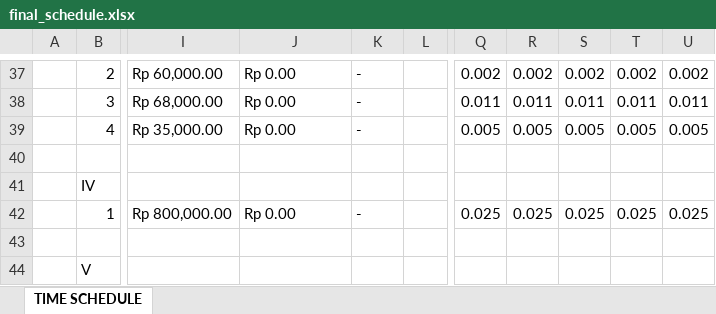
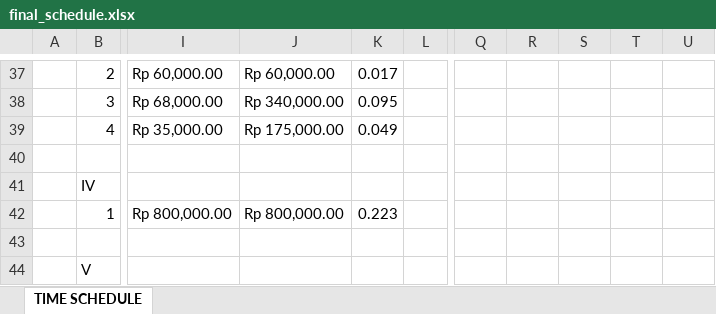
Before and after one commit to Nyomanpass/megamesarigroup, an Excel workbook: backend/final_schedule.xlsx, sheet TIME SCHEDULE, drawn as a sheet; only a part is shown, gaps mark what is left out; values as stored, in another font and other column widths than the file's, no cell formats; charts and pictures not drawn; the diff covers the shown part only; the diff names each change by its address in the sheet, - before the commit and + after, or states it on an @@ line.

```diff
--- a/backend/final_schedule.xlsx (sheet TIME SCHEDULE)
+++ b/backend/final_schedule.xlsx (sheet TIME SCHEDULE)
-J37: Rp 0.00
+J37: Rp 60,000.00
-K37: -
+K37: 0.017
-Q37: 0.002
+Q37: (empty)
-R37: 0.002
+R37: (empty)
-S37: 0.002
+S37: (empty)
-T37: 0.002
+T37: (empty)
-U37: 0.002
+U37: (empty)
-J38: Rp 0.00
+J38: Rp 340,000.00
-K38: -
+K38: 0.095
-Q38: 0.011
+Q38: (empty)
-R38: 0.011
+R38: (empty)
-S38: 0.011
+S38: (empty)
-T38: 0.011
+T38: (empty)
-U38: 0.011
+U38: (empty)
-J39: Rp 0.00
+J39: Rp 175,000.00
-K39: -
+K39: 0.049
-Q39: 0.005
+Q39: (empty)
-R39: 0.005
+R39: (empty)
-S39: 0.005
+S39: (empty)
-T39: 0.005
+T39: (empty)
-U39: 0.005
+U39: (empty)
-J42: Rp 0.00
+J42: Rp 800,000.00
-K42: -
+K42: 0.223
-Q42: 0.025
+Q42: (empty)
-R42: 0.025
+R42: (empty)
-S42: 0.025
+S42: (empty)
-T42: 0.025
+T42: (empty)
-U42: 0.025
+U42: (empty)
```
Also changed, not shown: 10 added rows, 10 removed rows and 142 edited cells elsewhere in this sheet, cell formats, backend/temp_schedule.xlsx, 22 other files.
